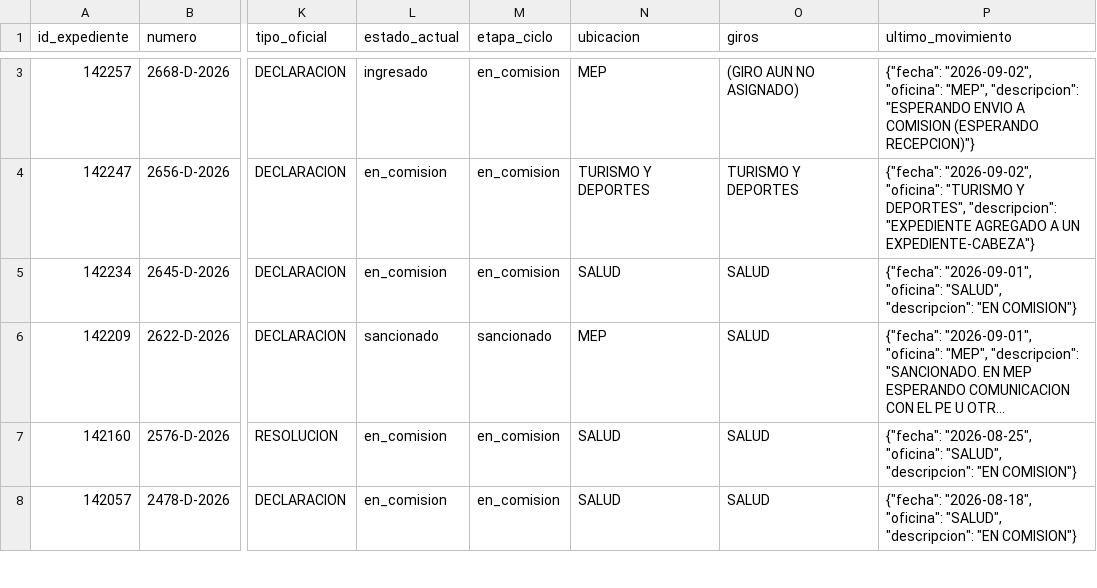
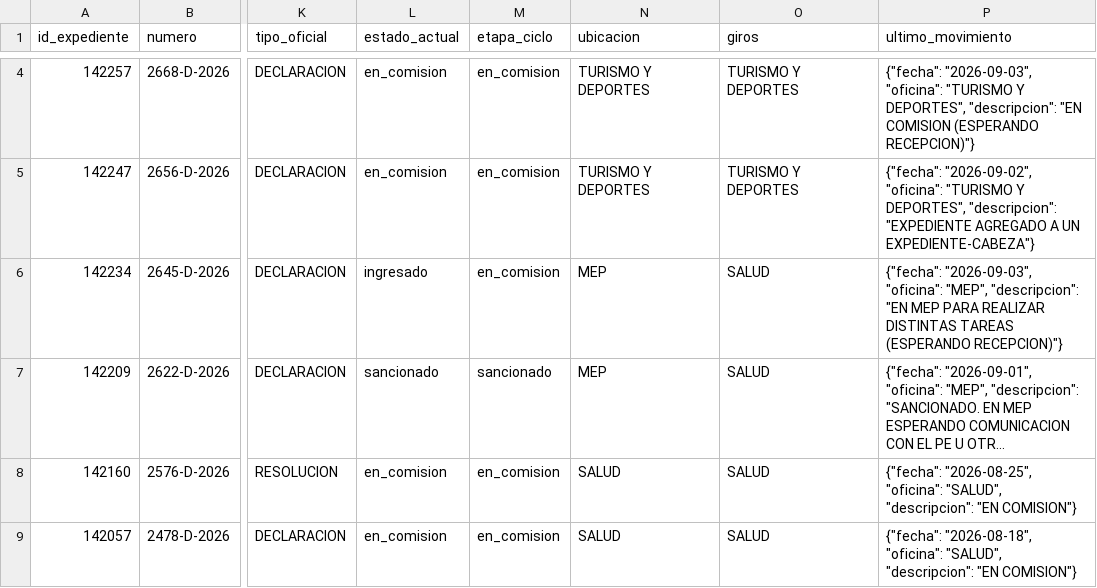
Before and after one commit to cepoes100b/CEPOES, a CSV file: auditorias/claudia_negri_2026.csv, drawn as a sheet; only a part is shown, gaps mark what is left out; long unchanged cells end in …; addresses are those after the commit; the diff covers the shown part only; the diff names each change by its address in the sheet, - before the commit and + after, or states it on an @@ line.

```diff
--- a/auditorias/claudia_negri_2026.csv
+++ b/auditorias/claudia_negri_2026.csv
-L4 (estado_actual): ingresado
+L4 (estado_actual): en_comision
-N4 (ubicacion): MEP
+N4 (ubicacion): TURISMO Y DEPORTES
-O4 (giros): (GIRO AUN NO ASIGNADO)
+O4 (giros): TURISMO Y DEPORTES
-P4 (ultimo_movimiento): {"fecha": "2026-09-02", "oficina": "MEP", "descripcion": "ESPERANDO ENVIO A COMISION (ESPERANDO…
+P4 (ultimo_movimiento): {"fecha": "2026-09-03", "oficina": "TURISMO Y DEPORTES", "descripcion": "EN COMISION (ESPERANDO…
-L6 (estado_actual): en_comision
+L6 (estado_actual): ingresado
-N6 (ubicacion): SALUD
+N6 (ubicacion): MEP
-P6 (ultimo_movimiento): {"fecha": "2026-09-01", "oficina": "SALUD", "descripcion": "EN COMISION"}
+P6 (ultimo_movimiento): {"fecha": "2026-09-03", "oficina": "MEP", "descripcion": "EN MEP PARA REALIZAR DISTINTAS TAREAS (ESPERANDO RECEPCION)"}
```
Also changed, not shown: 1 added row and 5 edited cells elsewhere in this file, 5 other files.
